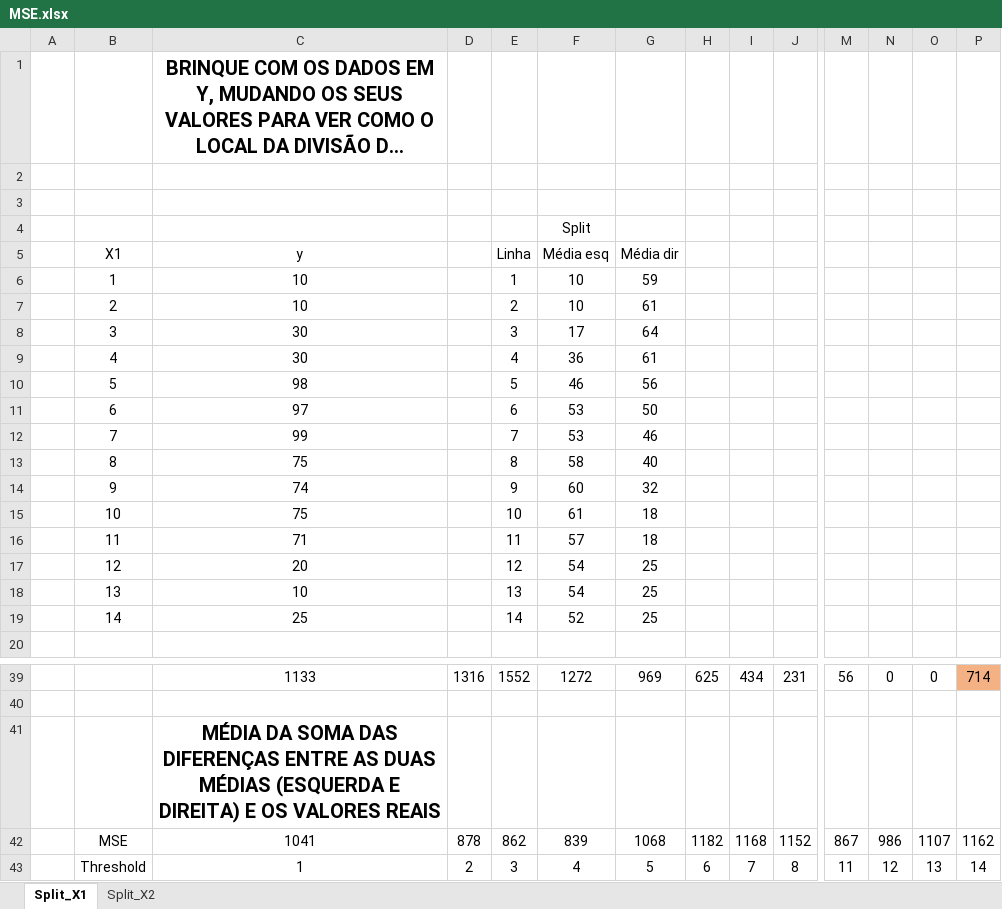
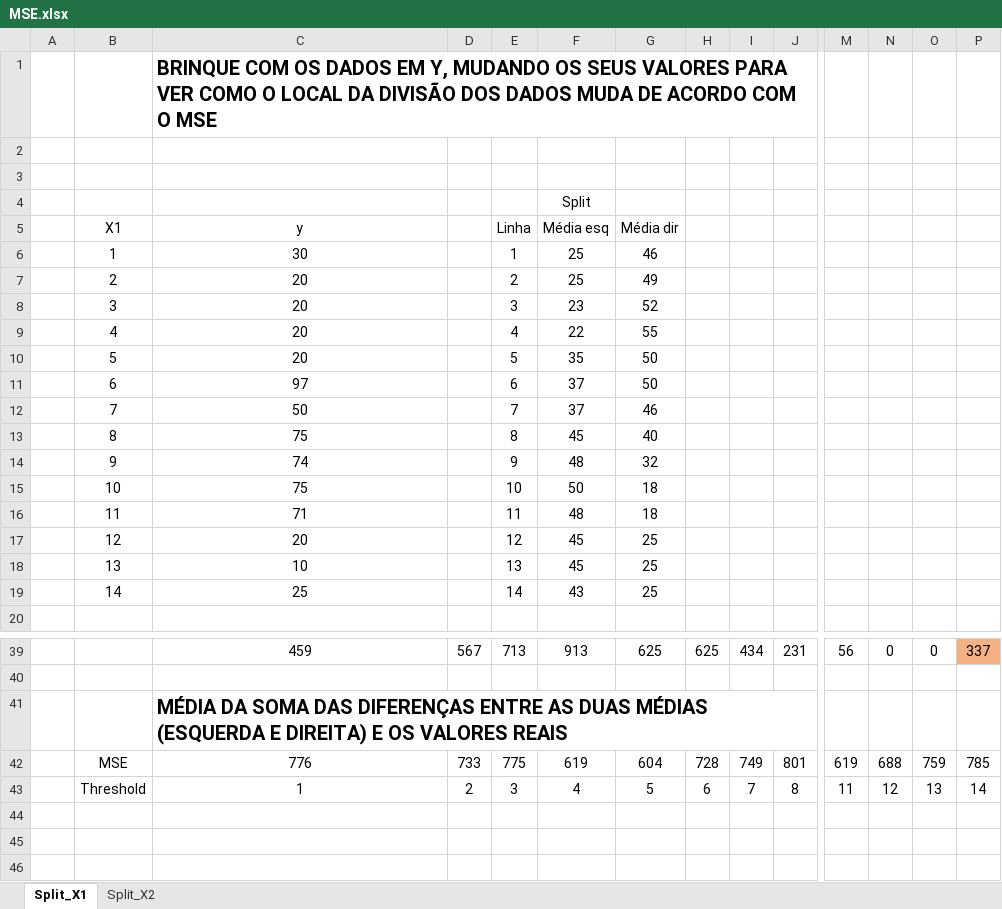
Before and after one commit to vitorpbarbosa7/Estudos_DS, an Excel workbook: DecisionTree/DecisionTreeRegressor/MSE.xlsx, sheet Split_X1, drawn as a sheet; only a part is shown, gaps mark what is left out; long unchanged cells end in …; values as stored, in another font and other column widths than the file's, no borders; charts and pictures and conditional formats not drawn; removed rows and columns are numbered as before the commit, all else as after; rows hold the shown columns only; the diff covers the shown part only; the diff names each change by its address in the sheet, - before the commit and + after, or states it on an @@ line.

```diff
--- a/DecisionTree/DecisionTreeRegressor/MSE.xlsx (sheet Split_X1)
+++ b/DecisionTree/DecisionTreeRegressor/MSE.xlsx (sheet Split_X1)
-C1 alignment: center
+C1 alignment: left
-row 6:  | 1 | 10 |  | 1 | 10 | 59
-row 7:  | 2 | 10 |  | 2 | 10 | 61
-row 8:  | 3 | 30 |  | 3 | 17 | 64
-row 9:  | 4 | 30 |  | 4 | 36 | 61
-row 10:  | 5 | 98 |  | 5 | 46 | 56
+row 6:  | 1 | 30 |  | 1 | 25 | 46
+row 7:  | 2 | 20 |  | 2 | 25 | 49
+row 8:  | 3 | 20 |  | 3 | 23 | 52
+row 9:  | 4 | 20 |  | 4 | 22 | 55
+row 10:  | 5 | 20 |  | 5 | 35 | 50
-F11:F12: 53
+F11:F12: 37
-C12: 99
+C12: 50
-F13: 58
+F13: 45
-F14: 60
+F14: 48
-F15: 61
+F15: 50
-F16: 57
+F16: 48
-F17:F18: 54
+F17:F18: 45
-F19: 52
+F19: 43
-C39: 1133
+C39: 459
-D39: 1316
+D39: 567
-E39: 1552
+E39: 713
-F39: 1272
+F39: 913
-G39: 969
+G39: 625
-P39: 714
+P39: 337
-C41 alignment: center
+C41 alignment: left
-row 42:  | MSE | 1041 | 878 | 862 | 839 | 1068 | 1182 | 1168 | 1152 | 867 | 986 | 1107 | 1162
+row 42:  | MSE | 776 | 733 | 775 | 619 | 604 | 728 | 749 | 801 | 619 | 688 | 759 | 785
```
Also changed, not shown: 13 added rows and 13 removed rows elsewhere in this sheet, sheet Split_X2, charts or pictures, 5 other files.
